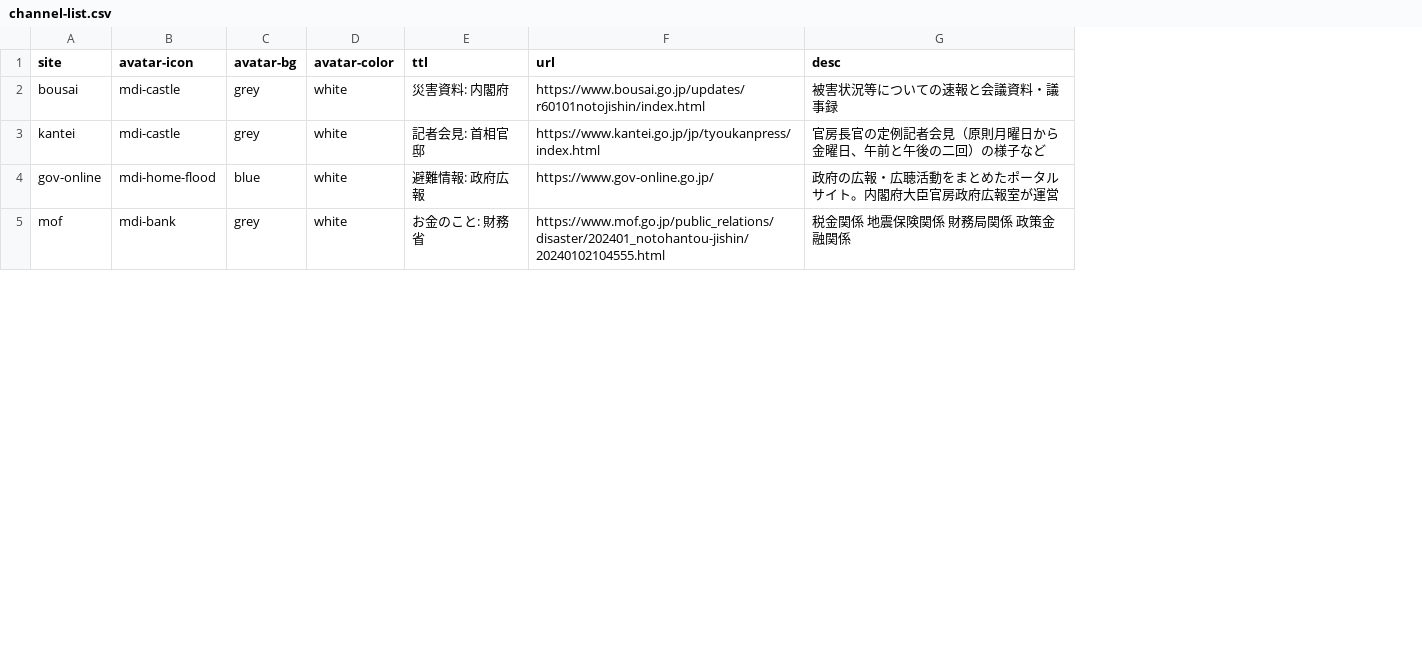
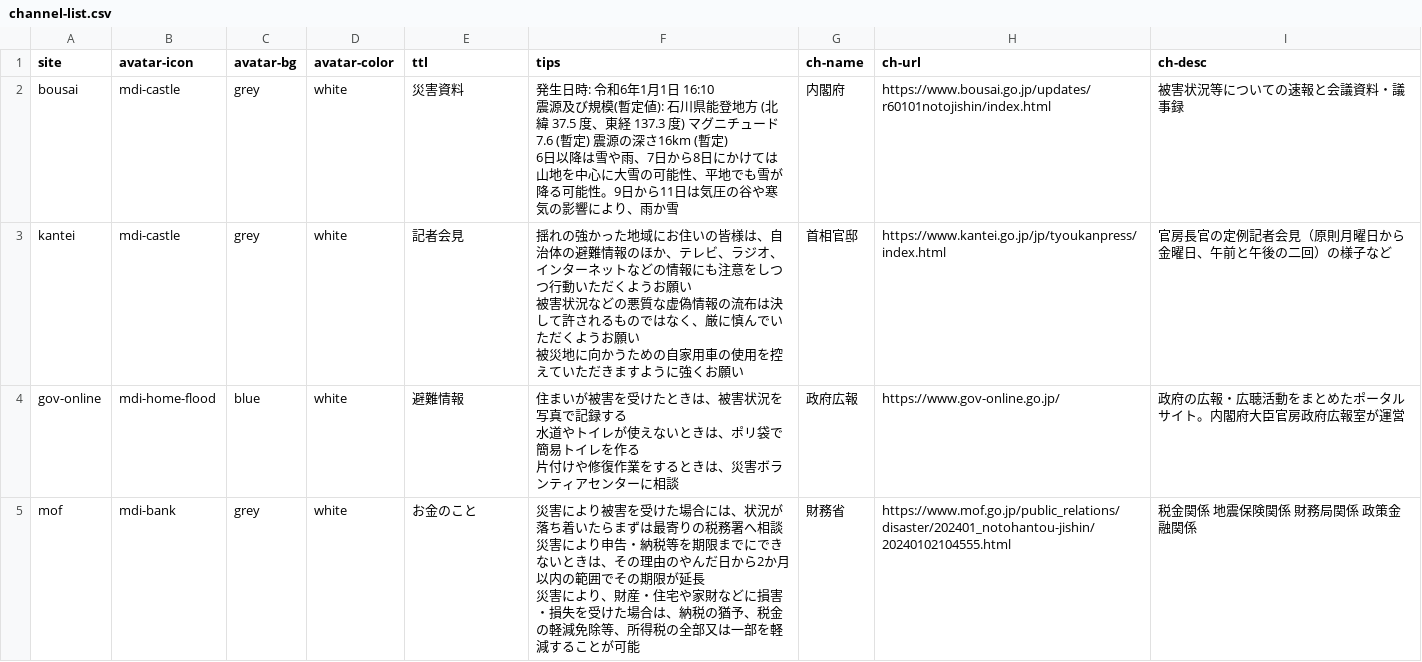
Before and after one commit to butchi/reiwa-6-noto, a CSV file: content/channel-list.csv, drawn as a sheet; only a part is shown; addresses are those after the commit; ↵ is a line break in a cell; the diff covers the shown part only; the diff names each change by its address in the sheet, - before the commit and + after, or states it on an @@ line.

Commit message:
チャンネル構成変更

```diff
--- a/content/channel-list.csv
+++ b/content/channel-list.csv
+column F (tips), rows 2-5: 発生日時: 令和6年1月1日 16:10 ↵ 震源及び規模(暫定値): 石川県能登地方 (北緯 37.5 度、東経 137.3 度) マグニチュード 7.6 (暫定) 震源の深さ16km (暫定) ↵ 6日以降は雪や雨、7日から8日にかけては山地を中心に大雪の可能性、平地でも雪が降る可能性。9日から11日は気圧の谷や寒気の影響により、雨か雪 | 揺れの強かった地域にお住いの皆様は、自治体の避難情報のほか、テレビ、ラジオ、インターネットなどの情報にも注意をしつつ行動いただくようお願い ↵ 被害状況などの悪質な虚偽情報の流布は決して許されるものではなく、厳に慎んでいただくようお願い ↵ 被災地に向かうための自家用車の使用を控えていただきますように強くお願い | 住まいが被害を受けたときは、被害状況を写真で記録する ↵ 水道やトイレが使えないときは、ポリ袋で簡易トイレを作る ↵ 片付けや修復作業をするときは、災害ボランティアセンターに相談 | 災害により被害を受けた場合には、状況が落ち着いたらまずは最寄りの税務署へ相談 ↵ 災害により申告・納税等を期限までにできないときは、その理由のやんだ日から2か月以内の範囲でその期限が延長 ↵ 災害により、財産・住宅や家財などに損害・損失を受けた場合は、納税の猶予、税金の軽減免除等、所得税の全部又は一部を軽減することが可能
+column G (ch-name), rows 2-5: 内閣府 | 首相官邸 | 政府広報 | 財務省
-H1: url
+H1: ch-url
-I1: desc
+I1: ch-desc
-E2 (ttl): 災害資料: 内閣府
+E2 (ttl): 災害資料
-E3 (ttl): 記者会見: 首相官邸
+E3 (ttl): 記者会見
-E4 (ttl): 避難情報: 政府広報
+E4 (ttl): 避難情報
-E5 (ttl): お金のこと: 財務省
+E5 (ttl): お金のこと
```
Also changed, not shown: 3 edited cells elsewhere in this file.
